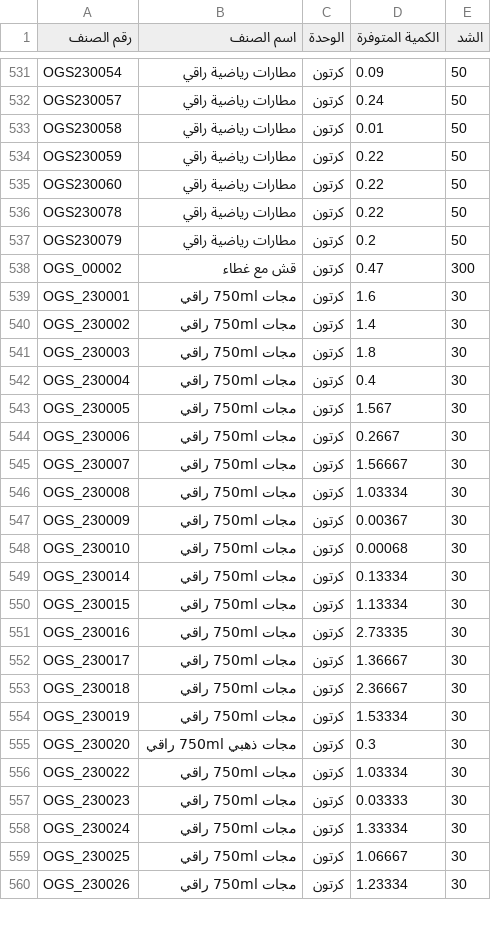
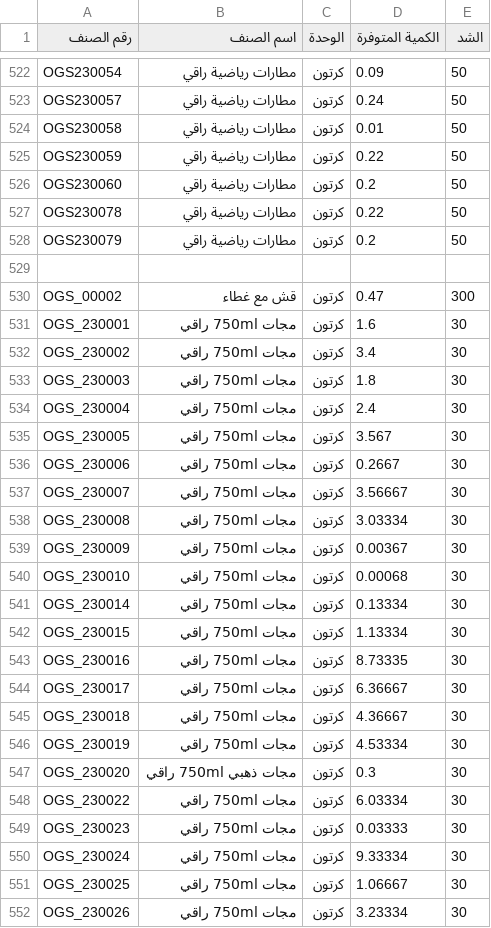
Before and after one commit to al-hzmi/inventory-system, a TSV file: data/riyadh.tsv, drawn as a sheet; only a part is shown, gaps mark what is left out; the diff covers the shown part only.

```diff
--- a/data/riyadh.tsv
+++ b/data/riyadh.tsv
@@ -534,14 +525,15 @@ OGS230058	مطارات رياضية راقي	كرتون	0.01	50
 OGS230059	مطارات رياضية راقي	كرتون	0.22	50			
-OGS230060	مطارات رياضية راقي	كرتون	0.22	50			
+OGS230060	مطارات رياضية راقي	كرتون	0.2	50			
 OGS230078	مطارات رياضية راقي	كرتون	0.22	50			
 OGS230079	مطارات رياضية راقي	كرتون	0.2	50			
+							
 OGS_00002	قش مع غطاء	كرتون	0.47	300			
 OGS_230001	مجات 750ml راقي	كرتون	1.6	30			
-OGS_230002	مجات 750ml راقي	كرتون	1.4	30			
+OGS_230002	مجات 750ml راقي	كرتون	3.4	30			
 OGS_230003	مجات 750ml راقي	كرتون	1.8	30			
-OGS_230004	مجات 750ml راقي	كرتون	0.4	30			
-OGS_230005	مجات 750ml راقي	كرتون	1.567	30			
+OGS_230004	مجات 750ml راقي	كرتون	2.4	30			
+OGS_230005	مجات 750ml راقي	كرتون	3.567	30			
 OGS_230006	مجات 750ml راقي	كرتون	0.2667	30			
-OGS_230007	مجات 750ml راقي	كرتون	1.56667	30			
-OGS_230008	مجات 750ml راقي	كرتون	1.03334	30			
+OGS_230007	مجات 750ml راقي	كرتون	3.56667	30			
+OGS_230008	مجات 750ml راقي	كرتون	3.03334	30			
 OGS_230009	مجات 750ml راقي	كرتون	0.00367	30			
@@ -550,11 +542,11 @@ OGS_230014	مجات 750ml راقي	كرتون	0.13334	30
 OGS_230015	مجات 750ml راقي	كرتون	1.13334	30			
-OGS_230016	مجات 750ml راقي	كرتون	2.73335	30			
-OGS_230017	مجات 750ml راقي	كرتون	1.36667	30			
-OGS_230018	مجات 750ml راقي	كرتون	2.36667	30			
-OGS_230019	مجات 750ml راقي	كرتون	1.53334	30			
+OGS_230016	مجات 750ml راقي	كرتون	8.73335	30			
+OGS_230017	مجات 750ml راقي	كرتون	6.36667	30			
+OGS_230018	مجات 750ml راقي	كرتون	4.36667	30			
+OGS_230019	مجات 750ml راقي	كرتون	4.53334	30			
 OGS_230020	مجات ذهبي 750ml راقي	كرتون	0.3	30			
-OGS_230022	مجات 750ml  راقي	كرتون	1.03334	30			
+OGS_230022	مجات 750ml  راقي	كرتون	6.03334	30			
 OGS_230023	مجات 750ml راقي	كرتون	0.03333	30			
-OGS_230024	مجات 750ml راقي	كرتون	1.33334	30			
+OGS_230024	مجات 750ml راقي	كرتون	9.33334	30			
 OGS_230025	مجات 750ml راقي	كرتون	1.06667	30			
-OGS_230026	مجات 750ml راقي	كرتون	1.23334	30			
+OGS_230026	مجات 750ml راقي	كرتون	3.23334	30			
```
Also changed, not shown: 12 added rows, 21 removed rows and 79 edited cells elsewhere in this file.
